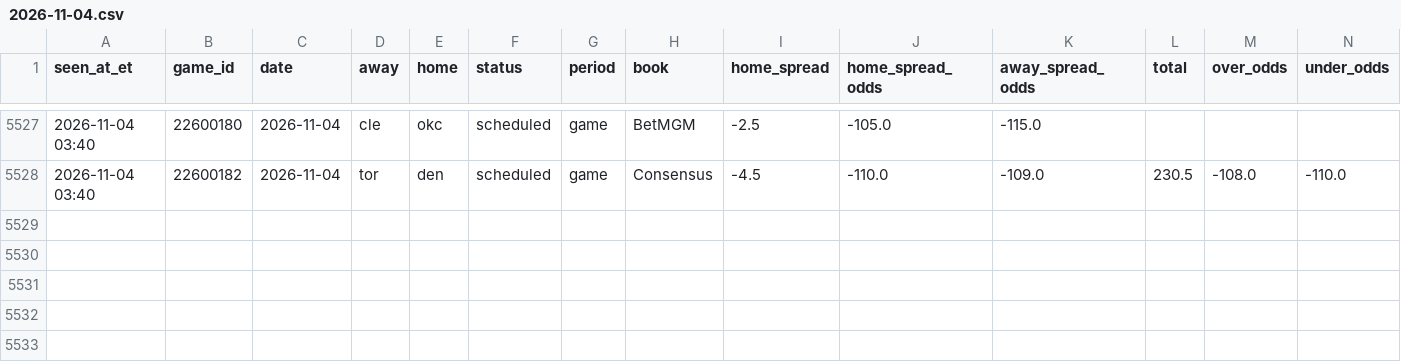
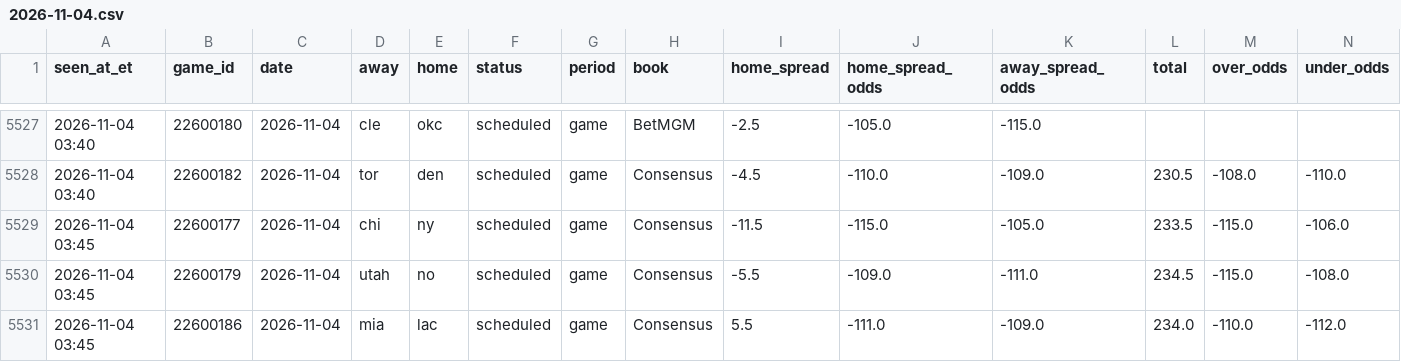
Before and after one commit to JeffreyD24/nba-mixed-model, a CSV file: research/periods/2026-11-04.csv, drawn as a sheet; only a part is shown, gaps mark what is left out; rows hold the shown columns only; the diff names each change by its address in the sheet, - before the commit and + after, or states it on an @@ line.

```diff
--- a/research/periods/2026-11-04.csv
+++ b/research/periods/2026-11-04.csv
+row 5529: 2026-11-04 03:45 | 22600177 | 2026-11-04 | chi | ny | scheduled | game | Consensus | -11.5 | -115.0 | -105.0 | 233.5 | -115.0 | -106.0
+row 5530: 2026-11-04 03:45 | 22600179 | 2026-11-04 | utah | no | scheduled | game | Consensus | -5.5 | -109.0 | -111.0 | 234.5 | -115.0 | -108.0
+row 5531: 2026-11-04 03:45 | 22600186 | 2026-11-04 | mia | lac | scheduled | game | Consensus | 5.5 | -111.0 | -109.0 | 234.0 | -110.0 | -112.0
```
Also changed, not shown: research/polymarket/2026-11-06.csv, research/polymarket/2026-11-07.csv, 17 other files.
